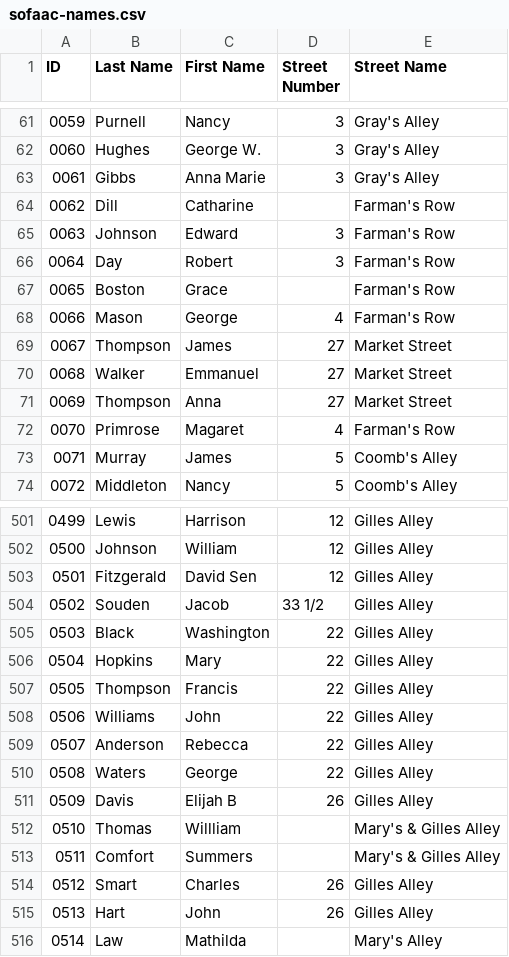
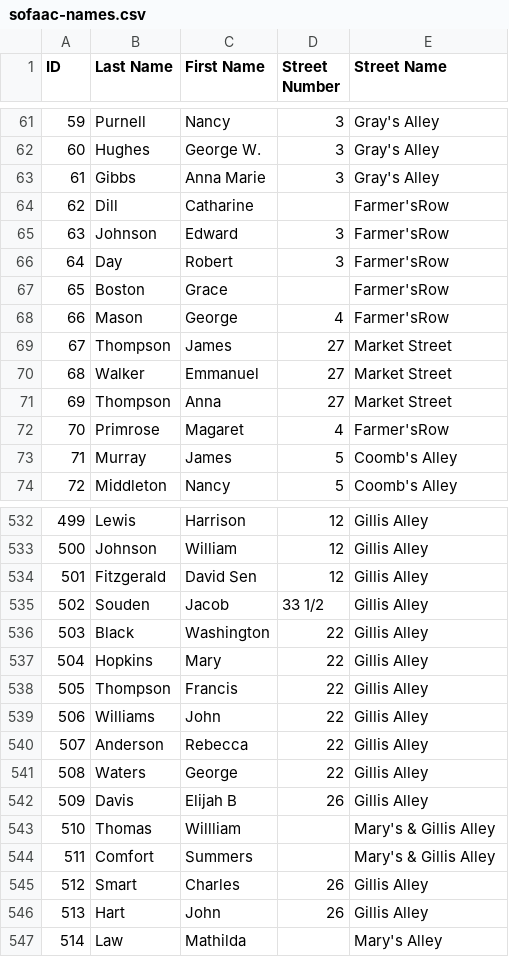
Before and after one commit to swat-ds/datasets, a CSV file: 1847census/sofaac-names.csv, drawn as a sheet; only a part is shown, gaps mark what is left out; addresses are those after the commit; the diff covers the shown part only; the diff names each change by its address in the sheet, - before the commit and + after, or states it on an @@ line.

Commit message:
Modify sofaac-names

```diff
--- a/1847census/sofaac-names.csv
+++ b/1847census/sofaac-names.csv
@@ column A (ID) renumbered between rows 2 and 1032 @@
-E64:E68 (Street Name): Farman's Row
+E64:E68 (Street Name): Farmer'sRow
-E72 (Street Name): Farman's Row
+E72 (Street Name): Farmer'sRow
-E532:E542 (Street Name): Gilles Alley
+E532:E542 (Street Name): Gillis Alley
-E543:E544 (Street Name): Mary's & Gilles Alley
+E543:E544 (Street Name): Mary's & Gillis Alley
-E545:E546 (Street Name): Gilles Alley
+E545:E546 (Street Name): Gillis Alley
```
Also changed, not shown: 32 added rows, 1 removed row and 42 edited cells elsewhere in this file.
